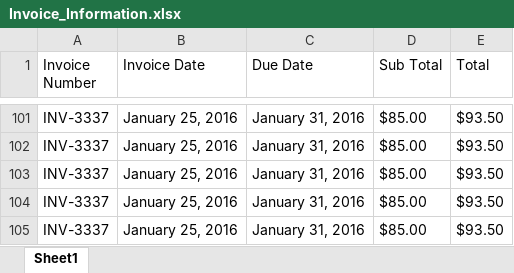
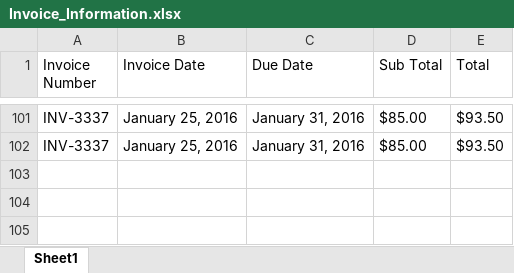
Before and after one commit to Kolotsane/Data-Extraction-, an Excel workbook: Invoice_Information.xlsx, sheet Sheet1, drawn as a sheet; only a part is shown, gaps mark what is left out; values as stored, in another font and other column widths than the file's, no borders; the diff names each change by its address in the sheet, - before the commit and + after, or states it on an @@ line.

Commit message:
updated

```diff
--- a/Invoice_Information.xlsx (sheet Sheet1)
+++ b/Invoice_Information.xlsx (sheet Sheet1)
-row 103: INV-3337 | January 25, 2016 | January 31, 2016 | $85.00 | $93.50
-row 104: INV-3337 | January 25, 2016 | January 31, 2016 | $85.00 | $93.50
-row 105: INV-3337 | January 25, 2016 | January 31, 2016 | $85.00 | $93.50
```
